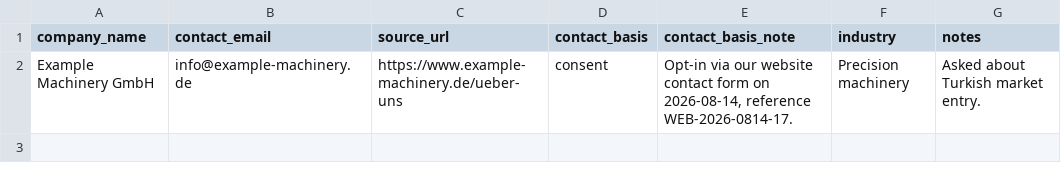
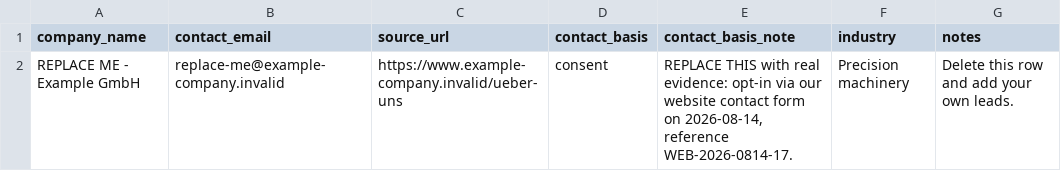
Before and after one commit to AKaanka/GGD-Sales-System-, a CSV file: scripts/leads-template.csv, drawn as a sheet.

Commit message:
Stop the import template's example row from being importable
Running the importer on the unedited template created a real-looking
lead: Example Machinery GmbH at info@example-machinery.de, carrying the
template's placeholder opt-in reference as if it were evidence. That
domain is an ordinary .de, not a reserved test domain, so it may belong
to a real business - and the record claimed a consent that never
existed. Lead 937 has been archived, marked do-not-contact, and its
note replaced with an explicit void.

Two fixes. The template row now uses .invalid addresses, which the
existing reserved-domain check already rejects. And the validator gains
an explicit sentinel: any row still carrying template text ('REPLACE
ME', 'example-company.invalid', 'delete this row') is refused with a
message saying so.

The original design put a plausible, importable row in front of someone
in a hurry. Fabricated consent evidence is exactly what must not reach
the CRM, because the whole approval chain treats that note as the
record of why the send was lawful.

```diff
--- a/scripts/leads-template.csv
+++ b/scripts/leads-template.csv
@@ -1,2 +1,2 @@
 company_name,contact_email,source_url,contact_basis,contact_basis_note,industry,notes
-Example Machinery GmbH,info@example-machinery.de,https://www.example-machinery.de/ueber-uns,consent,"Opt-in via our website contact form on 2026-08-14, reference WEB-2026-0814-17.",Precision machinery,Asked about Turkish market entry.
+REPLACE ME - Example GmbH,replace-me@example-company.invalid,https://www.example-company.invalid/ueber-uns,consent,"REPLACE THIS with real evidence: opt-in via our website contact form on 2026-08-14, reference WEB-2026-0814-17.",Precision machinery,Delete this row and add your own leads.
```
Also changed, not shown: 1 other file.
